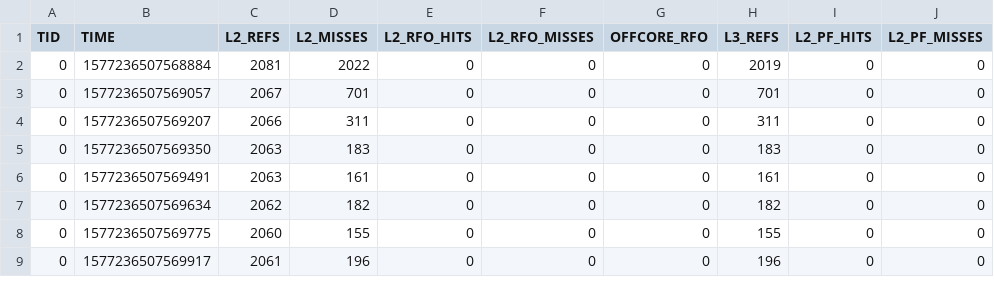
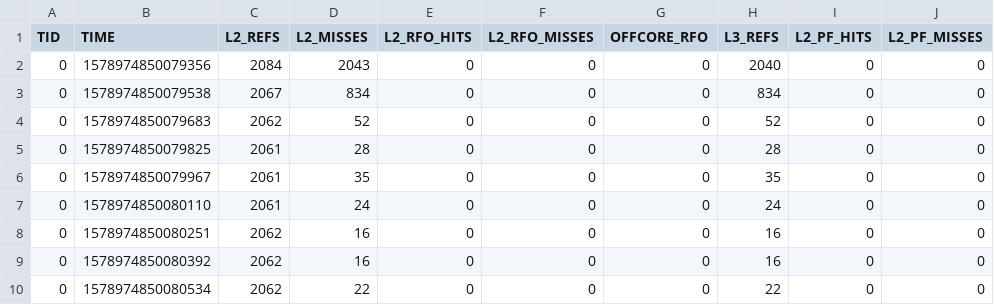
Before and after one commit to maxdml/inline-stuff, a CSV file: csv/iteration3/run_1.csv, drawn as a sheet; only a part is shown; the diff covers the shown part only.

```diff
--- a/csv/iteration3/run_1.csv
+++ b/csv/iteration3/run_1.csv
@@ -1,9 +1,10 @@
 TID	TIME	L2_REFS	L2_MISSES	L2_RFO_HITS	L2_RFO_MISSES	OFFCORE_RFO	L3_REFS	L2_PF_HITS	L2_PF_MISSES
-0	1577236507568884	2081	2022	0	0	0	2019	0	0
-0	1577236507569057	2067	701	0	0	0	701	0	0
-0	1577236507569207	2066	311	0	0	0	311	0	0
-0	1577236507569350	2063	183	0	0	0	183	0	0
-0	1577236507569491	2063	161	0	0	0	161	0	0
-0	1577236507569634	2062	182	0	0	0	182	0	0
-0	1577236507569775	2060	155	0	0	0	155	0	0
-0	1577236507569917	2061	196	0	0	0	196	0	0
+0	1578974850079356	2084	2043	0	0	0	2040	0	0
+0	1578974850079538	2067	834	0	0	0	834	0	0
+0	1578974850079683	2062	52	0	0	0	52	0	0
+0	1578974850079825	2061	28	0	0	0	28	0	0
+0	1578974850079967	2061	35	0	0	0	35	0	0
+0	1578974850080110	2061	24	0	0	0	24	0	0
+0	1578974850080251	2062	16	0	0	0	16	0	0
+0	1578974850080392	2062	16	0	0	0	16	0	0
+0	1578974850080534	2062	22	0	0	0	22	0	0
```
Also changed, not shown: 1 removed row and 44 edited cells elsewhere in this file, 2 other files.
